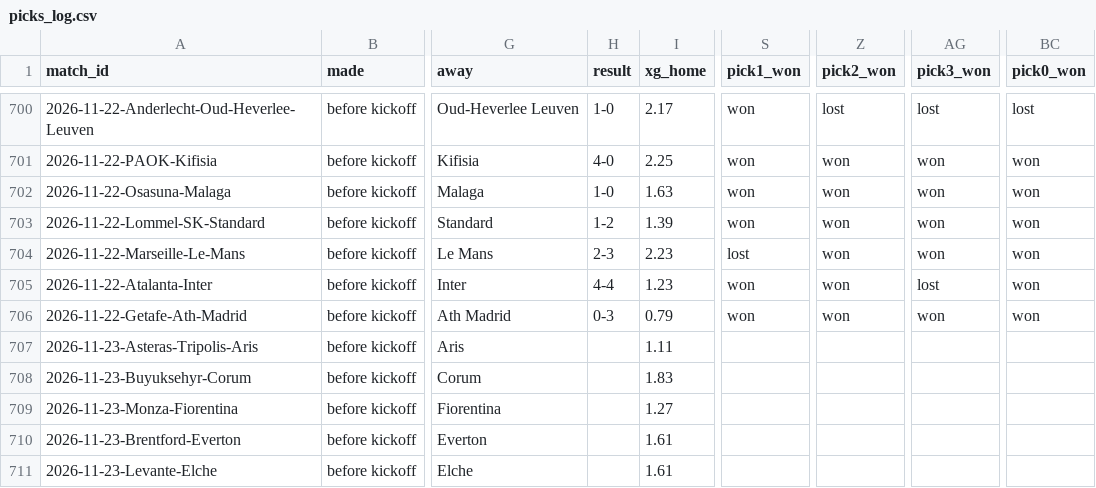
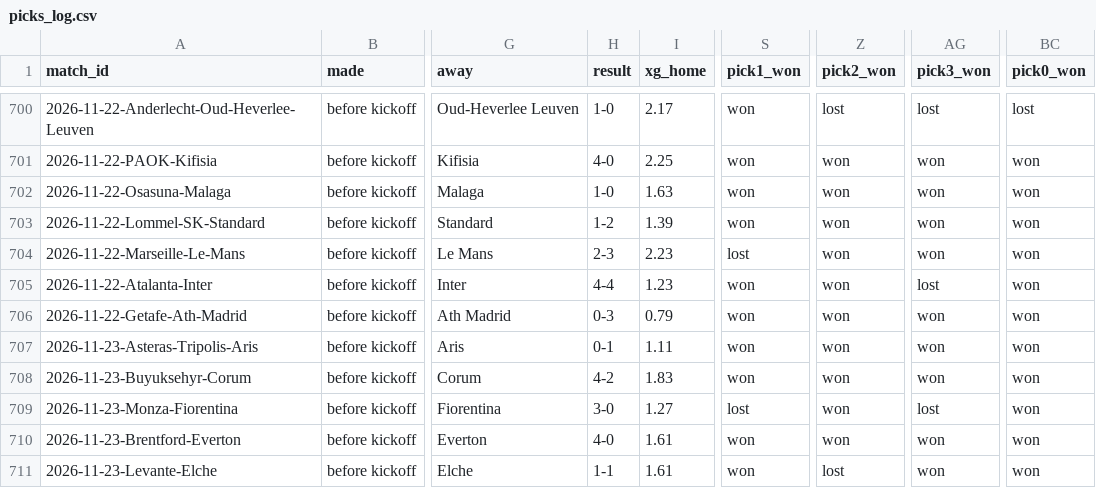
Before and after one commit to Semajrepo/Sports-prediction, a CSV file: output/picks_log.csv, drawn as a sheet; only a part is shown, gaps mark what is left out; the diff names each change by its address in the sheet, - before the commit and + after, or states it on an @@ line.

```diff
--- a/output/picks_log.csv
+++ b/output/picks_log.csv
-H707 (result): (empty)
+H707 (result): 0-1
-S707:S708 (pick1_won): (empty)
+S707:S708 (pick1_won): won
-Z707:Z710 (pick2_won): (empty)
+Z707:Z710 (pick2_won): won
-AG707:AG708 (pick3_won): (empty)
+AG707:AG708 (pick3_won): won
-BC707:BC711 (pick0_won): (empty)
+BC707:BC711 (pick0_won): won
-H708 (result): (empty)
+H708 (result): 4-2
-H709 (result): (empty)
+H709 (result): 3-0
-S709 (pick1_won): (empty)
+S709 (pick1_won): lost
-AG709 (pick3_won): (empty)
+AG709 (pick3_won): lost
-H710 (result): (empty)
+H710 (result): 4-0
-S710:S711 (pick1_won): (empty)
+S710:S711 (pick1_won): won
-AG710:AG711 (pick3_won): (empty)
+AG710:AG711 (pick3_won): won
-H711 (result): (empty)
+H711 (result): 1-1
-Z711 (pick2_won): (empty)
+Z711 (pick2_won): lost
```
Also changed, not shown: data/raw/E0_2627.csv, data/raw/G1_2627.csv, 6 other files.
